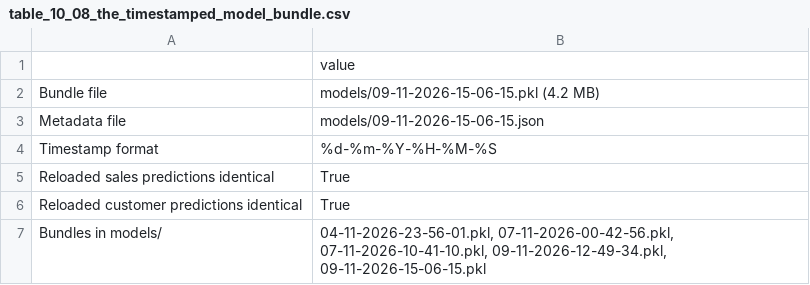
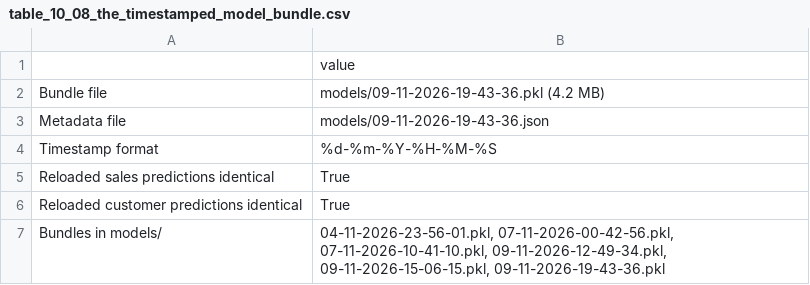
Before and after one commit to srishkyra/NEXTHIKES-IT-SOLUTIONS-Pvt.-Ltd.---PROJECT-6, a CSV file: outputs/tables/table_10_08_the_timestamped_model_bundle.csv, drawn as a sheet.

```diff
--- a/outputs/tables/table_10_08_the_timestamped_model_bundle.csv
+++ b/outputs/tables/table_10_08_the_timestamped_model_bundle.csv
@@ -1,4 +1,4 @@
 ,value
-Bundle file,models/09-11-2026-15-06-15.pkl (4.2 MB)
-Metadata file,models/09-11-2026-15-06-15.json
+Bundle file,models/09-11-2026-19-43-36.pkl (4.2 MB)
+Metadata file,models/09-11-2026-19-43-36.json
 Timestamp format,%d-%m-%Y-%H-%M-%S
@@ -6,2 +6,2 @@ Reloaded sales predictions identical,True
 Reloaded customer predictions identical,True
-Bundles in models/,"04-11-2026-23-56-01.pkl, 07-11-2026-00-42-56.pkl, 07-11-2026-10-41-10.pkl, 09-11-2026-12-49-34.pkl, 09-11-2026-15-06-15.pkl"
+Bundles in models/,"04-11-2026-23-56-01.pkl, 07-11-2026-00-42-56.pkl, 07-11-2026-10-41-10.pkl, 09-11-2026-12-49-34.pkl, 09-11-2026-15-06-15.pkl, 09-11-2026-19-43-36.pkl"
```
Also changed, not shown: outputs/decision_register.csv, outputs/table_index.csv, 9 other files.
